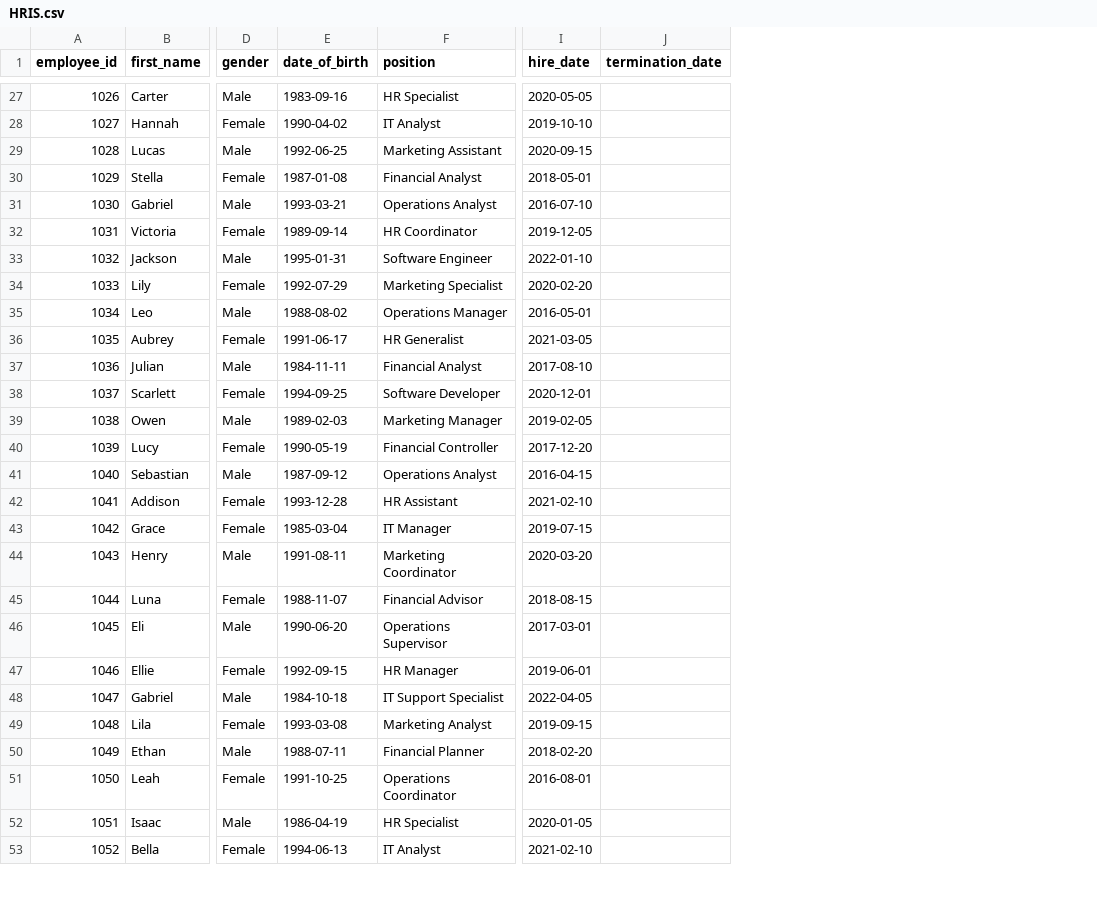
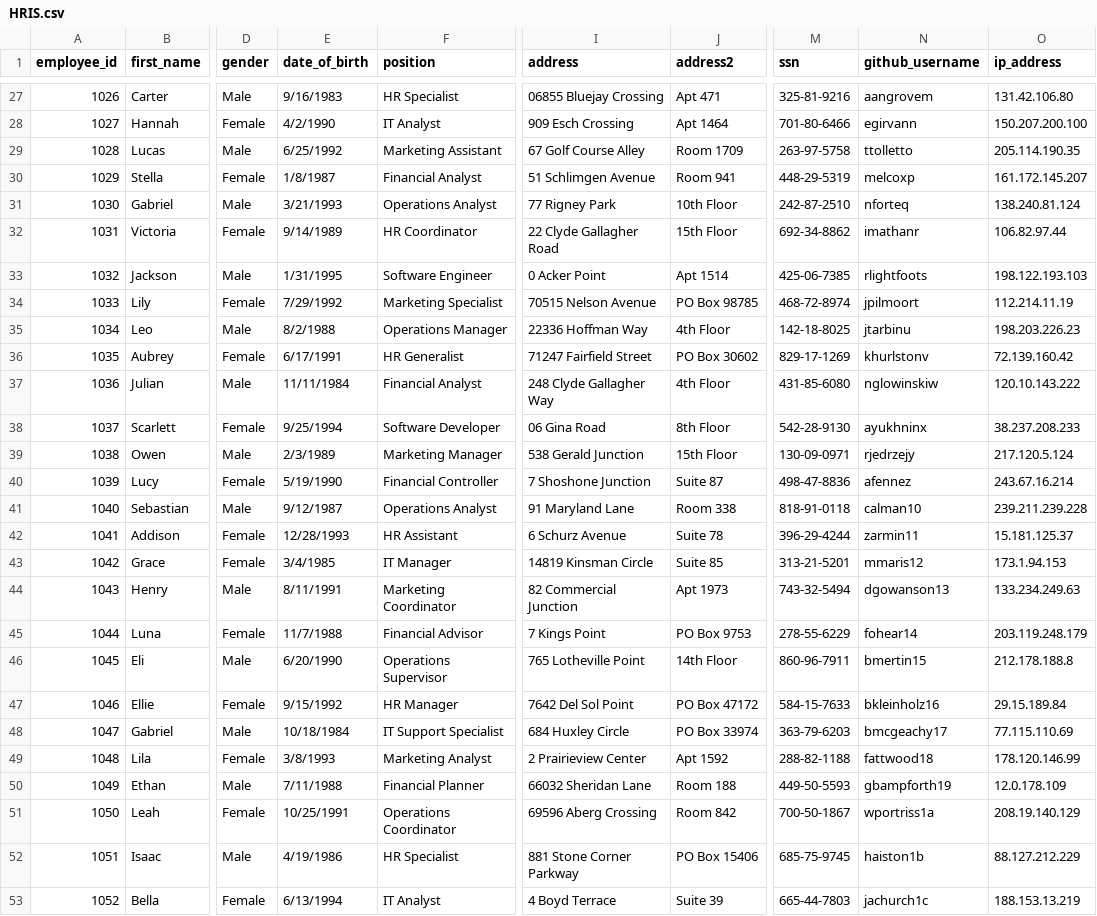
Before and after one commit to Ian-Fogelman/PS-sql-server-automating-data-cleansing, a CSV file: Data/HRIS.csv, drawn as a sheet; only a part is shown, gaps mark what is left out; removed rows and columns are numbered as before the commit, all else as after; the diff covers the shown part only; the diff names each change by its address in the sheet, - before the commit and + after, or states it on an @@ line.

```diff
--- a/Data/HRIS.csv
+++ b/Data/HRIS.csv
-column I (hire_date), rows 27-53: 2020-05-05 | 2019-10-10 | 2020-09-15 | 2018-05-01 | 2016-07-10 | 2019-12-05 | 2022-01-10 | 2020-02-20 | 2016-05-01 | 2021-03-05 | 2017-08-10 | 2020-12-01 | 2019-02-05 | 2017-12-20 | 2016-04-15 | 2021-02-10 | 2019-07-15 | 2020-03-20 | 2018-08-15 | 2017-03-01 | 2019-06-01 | 2022-04-05 | 2019-09-15 | 2018-02-20 | 2016-08-01 | 2020-01-05 | 2021-02-10
-column J (termination_date), empty
+column I (address), rows 27-53: 06855 Bluejay Crossing | 909 Esch Crossing | 67 Golf Course Alley | 51 Schlimgen Avenue | 77 Rigney Park | 22 Clyde Gallagher Road | 0 Acker Point | 70515 Nelson Avenue | 22336 Hoffman Way | 71247 Fairfield Street | 248 Clyde Gallagher Way | 06 Gina Road | 538 Gerald Junction | 7 Shoshone Junction | 91 Maryland Lane | 6 Schurz Avenue | 14819 Kinsman Circle | 82 Commercial Junction | 7 Kings Point | 765 Lotheville Point | 7642 Del Sol Point | 684 Huxley Circle | 2 Prairieview Center | 66032 Sheridan Lane | 69596 Aberg Crossing | 881 Stone Corner Parkway | 4 Boyd Terrace
+column J (address2), rows 27-53: Apt 471 | Apt 1464 | Room 1709 | Room 941 | 10th Floor | 15th Floor | Apt 1514 | PO Box 98785 | 4th Floor | PO Box 30602 | 4th Floor | 8th Floor | 15th Floor | Suite 87 | Room 338 | Suite 78 | Suite 85 | Apt 1973 | PO Box 9753 | 14th Floor | PO Box 47172 | PO Box 33974 | Apt 1592 | Room 188 | Room 842 | PO Box 15406 | Suite 39
+column M (ssn), rows 27-53: 325-81-9216 | 701-80-6466 | 263-97-5758 | 448-29-5319 | 242-87-2510 | 692-34-8862 | 425-06-7385 | 468-72-8974 | 142-18-8025 | 829-17-1269 | 431-85-6080 | 542-28-9130 | 130-09-0971 | 498-47-8836 | 818-91-0118 | 396-29-4244 | 313-21-5201 | 743-32-5494 | 278-55-6229 | 860-96-7911 | 584-15-7633 | 363-79-6203 | 288-82-1188 | 449-50-5593 | 700-50-1867 | 685-75-9745 | 665-44-7803
+column N (github_username), rows 27-53: aangrovem | egirvann | ttolletto | melcoxp | nforteq | imathanr | rlightfoots | jpilmoort | jtarbinu | khurlstonv | nglowinskiw | ayukhninx | rjedrzejy | afennez | calman10 | zarmin11 | mmaris12 | dgowanson13 | fohear14 | bmertin15 | bkleinholz16 | bmcgeachy17 | fattwood18 | gbampforth19 | wportriss1a | haiston1b | jachurch1c
+column O (ip_address), rows 27-53: 131.42.106.80 | 150.207.200.100 | 205.114.190.35 | 161.172.145.207 | 138.240.81.124 | 106.82.97.44 | 198.122.193.103 | 112.214.11.19 | 198.203.226.23 | 72.139.160.42 | 120.10.143.222 | 38.237.208.233 | 217.120.5.124 | 243.67.16.214 | 239.211.239.228 | 15.181.125.37 | 173.1.94.153 | 133.234.249.63 | 203.119.248.179 | 212.178.188.8 | 29.15.189.84 | 77.115.110.69 | 178.120.146.99 | 12.0.178.109 | 208.19.140.129 | 88.127.212.229 | 188.153.13.219
-E27 (date_of_birth): 1983-09-16
+E27 (date_of_birth): 9/16/1983
-E28 (date_of_birth): 1990-04-02
+E28 (date_of_birth): 4/2/1990
-E29 (date_of_birth): 1992-06-25
+E29 (date_of_birth): 6/25/1992
-E30 (date_of_birth): 1987-01-08
+E30 (date_of_birth): 1/8/1987
-E31 (date_of_birth): 1993-03-21
+E31 (date_of_birth): 3/21/1993
-E32 (date_of_birth): 1989-09-14
+E32 (date_of_birth): 9/14/1989
-E33 (date_of_birth): 1995-01-31
+E33 (date_of_birth): 1/31/1995
-E34 (date_of_birth): 1992-07-29
+E34 (date_of_birth): 7/29/1992
-E35 (date_of_birth): 1988-08-02
+E35 (date_of_birth): 8/2/1988
-E36 (date_of_birth): 1991-06-17
+E36 (date_of_birth): 6/17/1991
-E37 (date_of_birth): 1984-11-11
+E37 (date_of_birth): 11/11/1984
-E38 (date_of_birth): 1994-09-25
+E38 (date_of_birth): 9/25/1994
-E39 (date_of_birth): 1989-02-03
+E39 (date_of_birth): 2/3/1989
-E40 (date_of_birth): 1990-05-19
+E40 (date_of_birth): 5/19/1990
-E41 (date_of_birth): 1987-09-12
+E41 (date_of_birth): 9/12/1987
-E42 (date_of_birth): 1993-12-28
+E42 (date_of_birth): 12/28/1993
-E43 (date_of_birth): 1985-03-04
+E43 (date_of_birth): 3/4/1985
-E44 (date_of_birth): 1991-08-11
+E44 (date_of_birth): 8/11/1991
-E45 (date_of_birth): 1988-11-07
+E45 (date_of_birth): 11/7/1988
-E46 (date_of_birth): 1990-06-20
+E46 (date_of_birth): 6/20/1990
-E47 (date_of_birth): 1992-09-15
+E47 (date_of_birth): 9/15/1992
-E48 (date_of_birth): 1984-10-18
+E48 (date_of_birth): 10/18/1984
-E49 (date_of_birth): 1993-03-08
+E49 (date_of_birth): 3/8/1993
-E50 (date_of_birth): 1988-07-11
+E50 (date_of_birth): 7/11/1988
-E51 (date_of_birth): 1991-10-25
+E51 (date_of_birth): 10/25/1991
-E52 (date_of_birth): 1986-04-19
+E52 (date_of_birth): 4/19/1986
-E53 (date_of_birth): 1994-06-13
+E53 (date_of_birth): 6/13/1994
```
Also changed, not shown: 73 edited cells elsewhere in this file, 2 other files.
